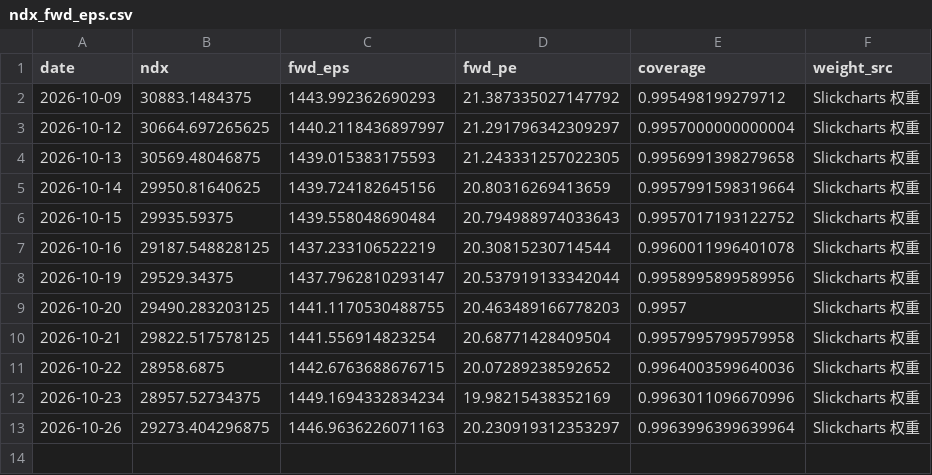
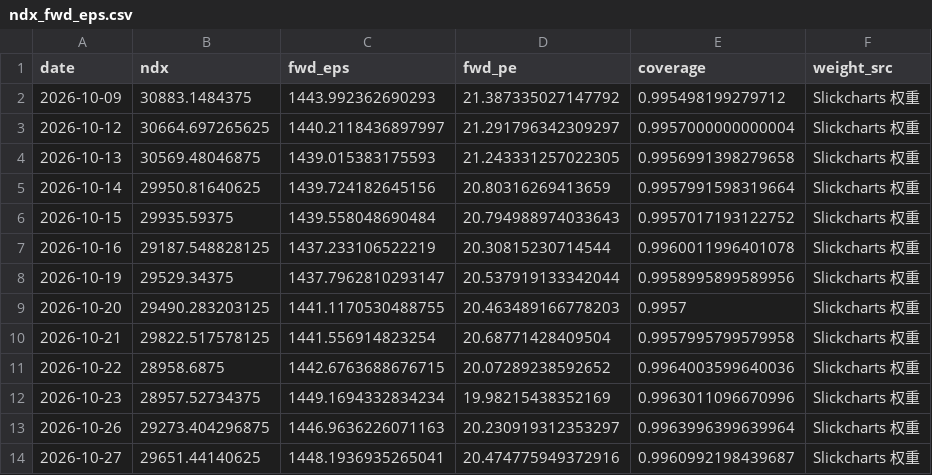
Before and after one commit to zhoupixue/ndx5s, a CSV file: data/ndx_fwd_eps.csv, drawn as a sheet; the diff names each change by its address in the sheet, - before the commit and + after, or states it on an @@ line.

```diff
--- a/data/ndx_fwd_eps.csv
+++ b/data/ndx_fwd_eps.csv
+row 14: 2026-10-27 | 29651.44140625 | 1448.1936935265041 | 20.474775949372916 | 0.9960992198439687 | Slickcharts 权重
```
Also changed, not shown: 2 other files.
